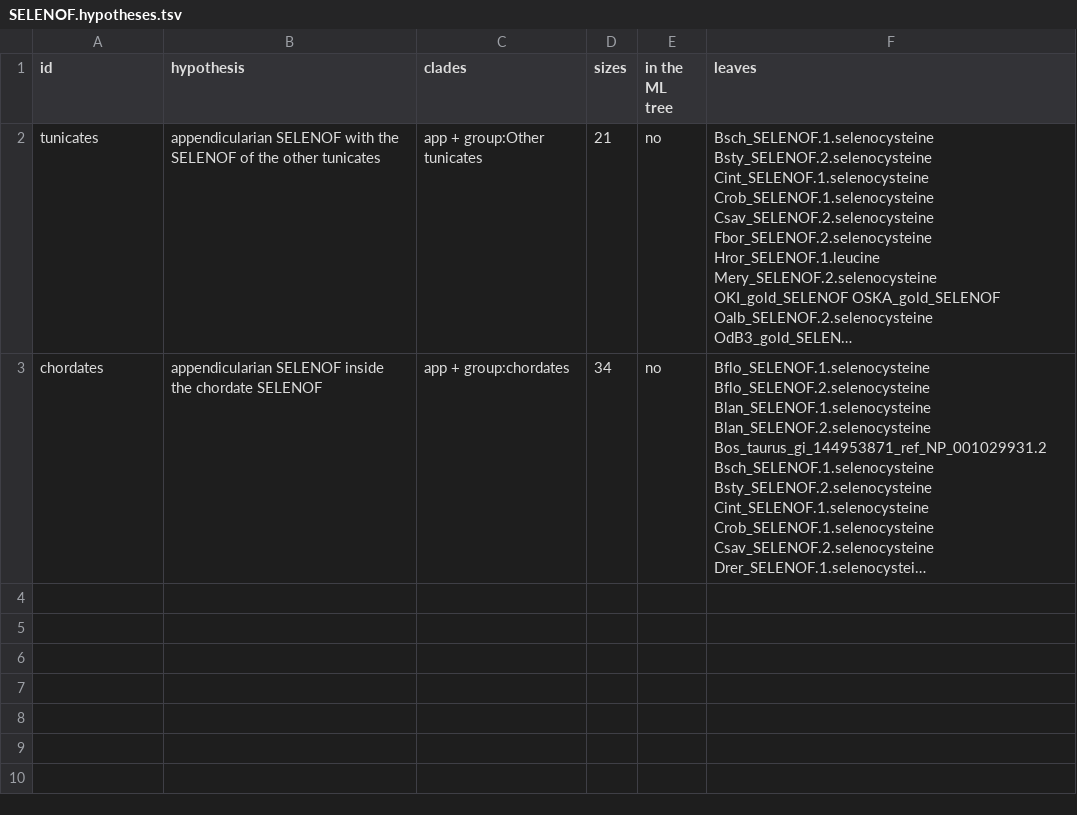
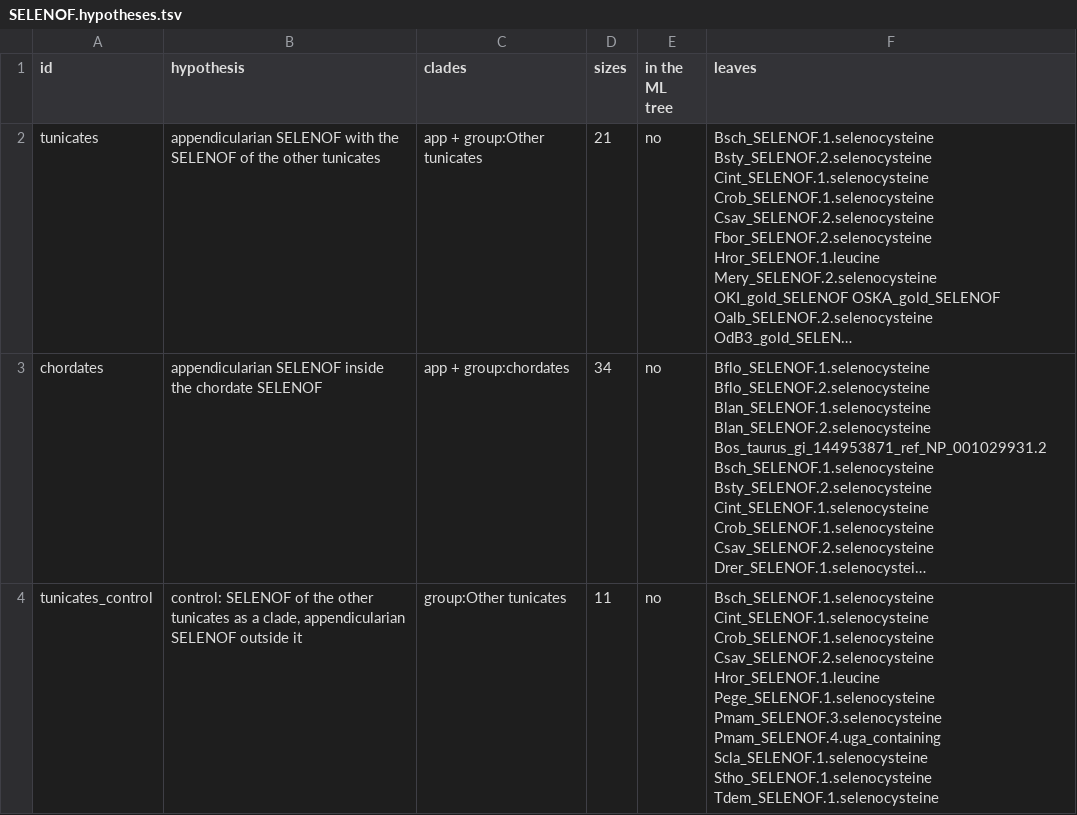
Before and after one commit to oist/LuscombeU_Oikopleura_Selenoproteins, a TSV file: results/trees/selenoproteins/lba/SELENOF.hypotheses.tsv, drawn as a sheet; only a part is shown; long unchanged cells end in …; the diff covers the shown part only; the diff names each change by its address in the sheet, - before the commit and + after, or states it on an @@ line.

```diff
--- a/results/trees/selenoproteins/lba/SELENOF.hypotheses.tsv
+++ b/results/trees/selenoproteins/lba/SELENOF.hypotheses.tsv
+row 4: tunicates_control | control: SELENOF of the other tunicates as a clade, appendicularian SELENOF outside it | group:Other tunicates | 11 | no | Bsch_SELENOF.1.selenocysteine Cint_SELENOF.1.selenocysteine Crob_SELENOF.1.selenocysteine Csav_SELENOF.2.selenocysteine Hror_SELENOF.1.leucine Pege_SELENOF.1.selenocysteine Pmam_SELENOF.3.selenocysteine Pmam_SELENOF.4.uga_containing Scla_SELENOF.1.selenocysteine Stho_SELENOF.1.selenocysteine Tdem_SELENOF.1.selenocysteine
```
Also changed, not shown: 1 added row elsewhere in this file, results/tables/stage2_selenoprotein_lba.tsv, results/trees/selenoproteins/lba/SELENOF.summary.tsv, 46 other files.
